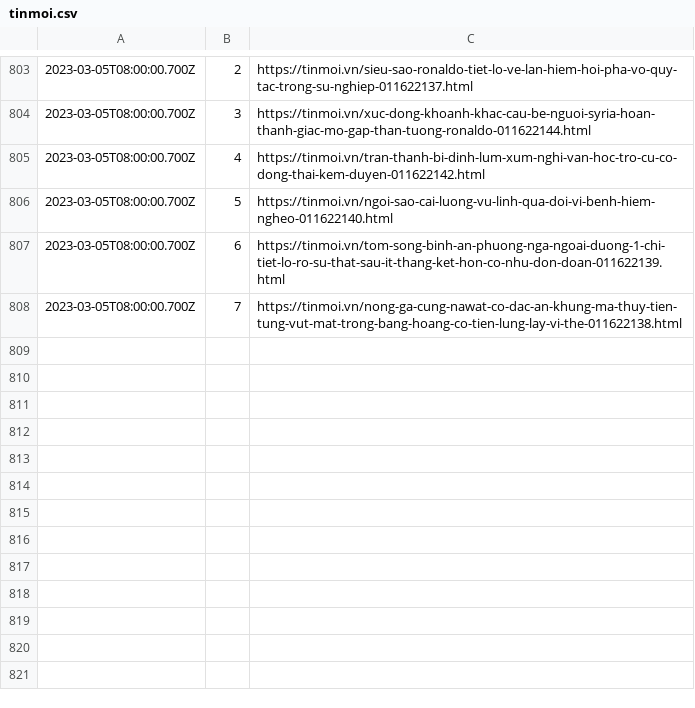
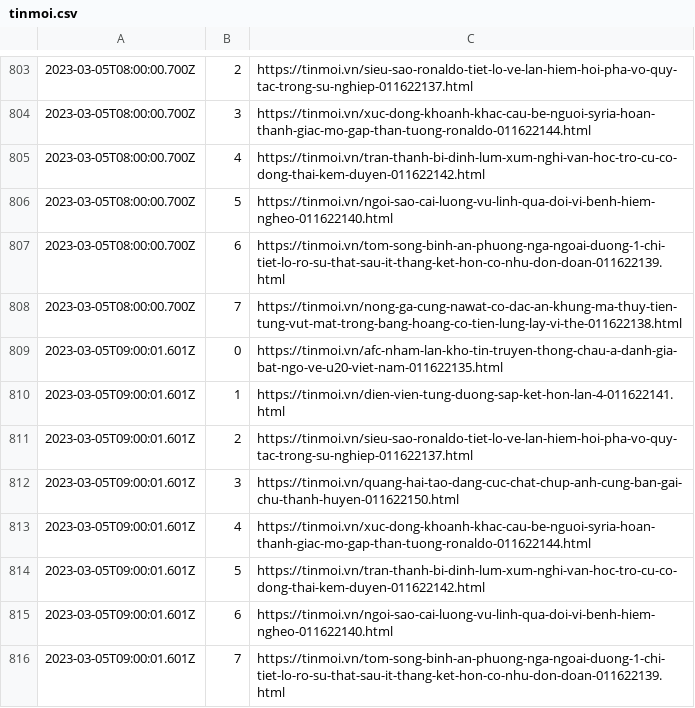
Before and after one commit to Actable-AI/public-datasets, a CSV file: tinmoi.csv, drawn as a sheet; only a part is shown, gaps mark what is left out.

Commit message:
Add new logs

```diff
--- a/tinmoi.csv
+++ b/tinmoi.csv
@@ -808 +808,9 @@
 2023-03-05T08:00:00.700Z,7,https://tinmoi.vn/nong-ga-cung-nawat-co-dac-an-khung-ma-thuy-tien-tung-vut-mat-trong-bang-hoang-co-tien-lung-lay-vi-the-011622138.html
+2023-03-05T09:00:01.601Z,0,https://tinmoi.vn/afc-nham-lan-kho-tin-truyen-thong-chau-a-danh-gia-bat-ngo-ve-u20-viet-nam-011622135.html
+2023-03-05T09:00:01.601Z,1,https://tinmoi.vn/dien-vien-tung-duong-sap-ket-hon-lan-4-011622141.html
+2023-03-05T09:00:01.601Z,2,https://tinmoi.vn/sieu-sao-ronaldo-tiet-lo-ve-lan-hiem-hoi-pha-vo-quy-tac-trong-su-nghiep-011622137.html
+2023-03-05T09:00:01.601Z,3,https://tinmoi.vn/quang-hai-tao-dang-cuc-chat-chup-anh-cung-ban-gai-chu-thanh-huyen-011622150.html
+2023-03-05T09:00:01.601Z,4,https://tinmoi.vn/xuc-dong-khoanh-khac-cau-be-nguoi-syria-hoan-thanh-giac-mo-gap-than-tuong-ronaldo-011622144.html
+2023-03-05T09:00:01.601Z,5,https://tinmoi.vn/tran-thanh-bi-dinh-lum-xum-nghi-van-hoc-tro-cu-co-dong-thai-kem-duyen-011622142.html
+2023-03-05T09:00:01.601Z,6,https://tinmoi.vn/ngoi-sao-cai-luong-vu-linh-qua-doi-vi-benh-hiem-ngheo-011622140.html
+2023-03-05T09:00:01.601Z,7,https://tinmoi.vn/tom-song-binh-an-phuong-nga-ngoai-duong-1-chi-tiet-lo-ro-su-that-sau-it-thang-ket-hon-co-nhu-don-doan-011622139.html
```
